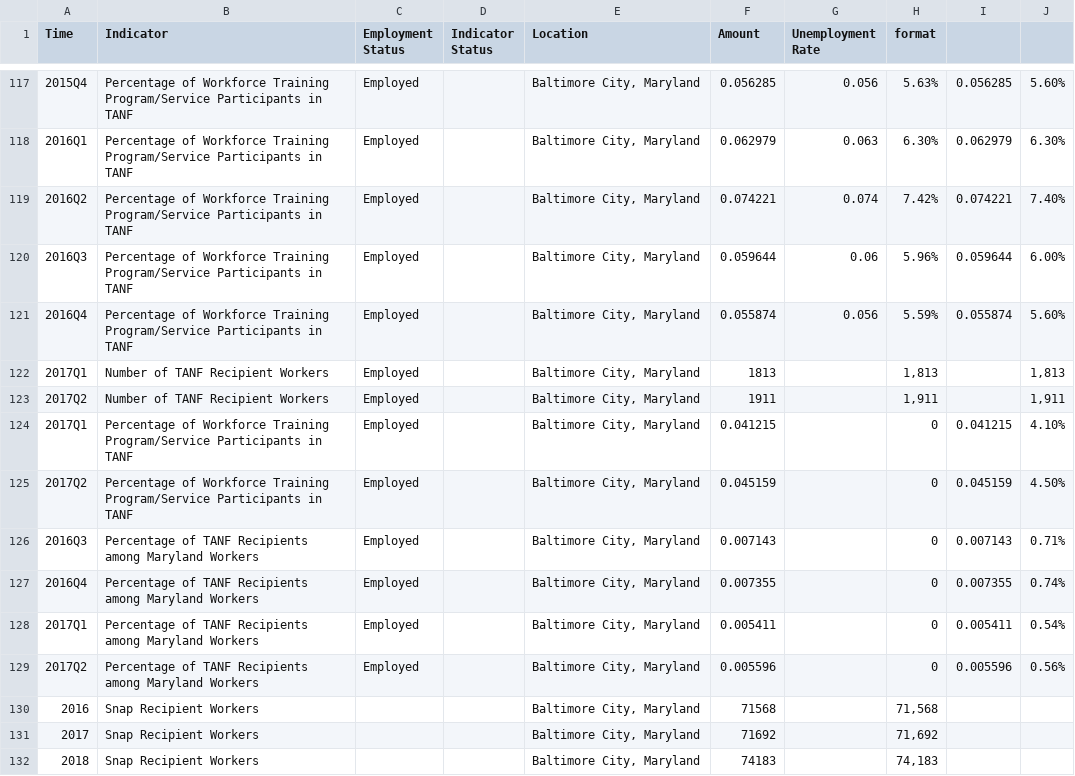
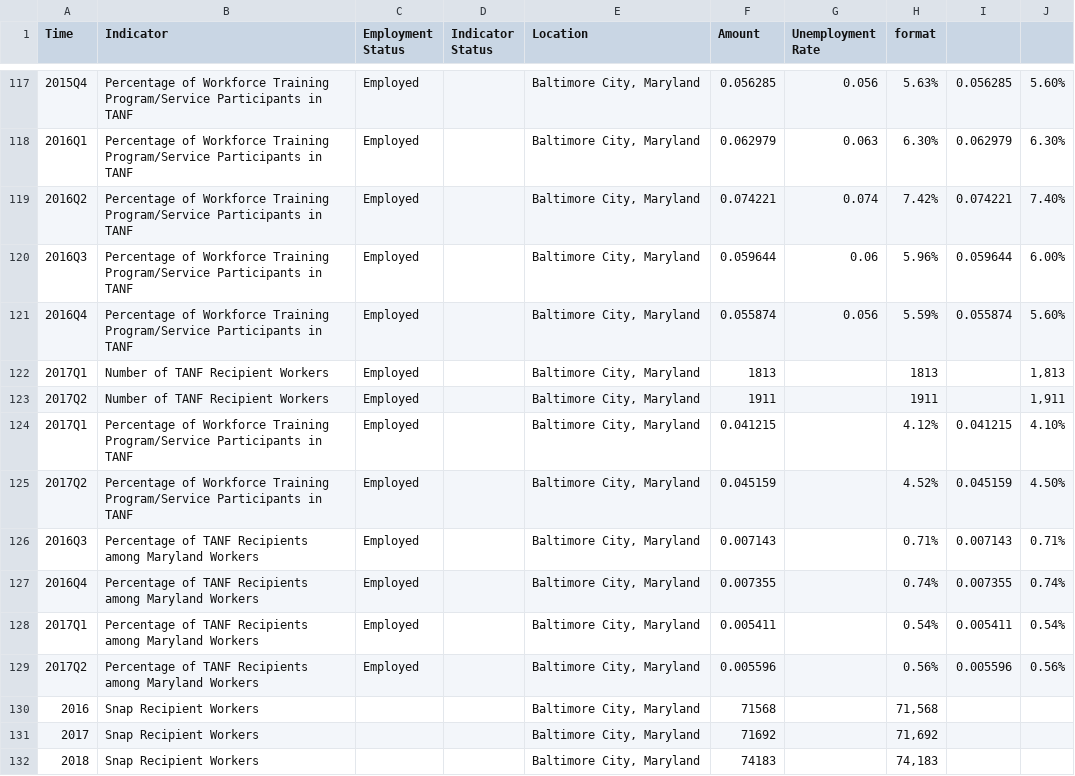
Before and after one commit to leaveyh/DLLR-Demo, a CSV file: data/BCCdata.csv, drawn as a sheet; only a part is shown, gaps mark what is left out; the diff names each change by its address in the sheet, - before the commit and + after, or states it on an @@ line.

```diff
--- a/data/BCCdata.csv
+++ b/data/BCCdata.csv
-H122 (format): 1,813
+H122 (format): 1813
-H123 (format): 1,911
+H123 (format): 1911
-H124 (format): 0
+H124 (format): 4.12%
-H125 (format): 0
+H125 (format): 4.52%
-H126 (format): 0
+H126 (format): 0.71%
-H127 (format): 0
+H127 (format): 0.74%
-H128 (format): 0
+H128 (format): 0.54%
-H129 (format): 0
+H129 (format): 0.56%
```
Also changed, not shown: data/Baldata.csv, data/Howdata.csv, 20 other files.
